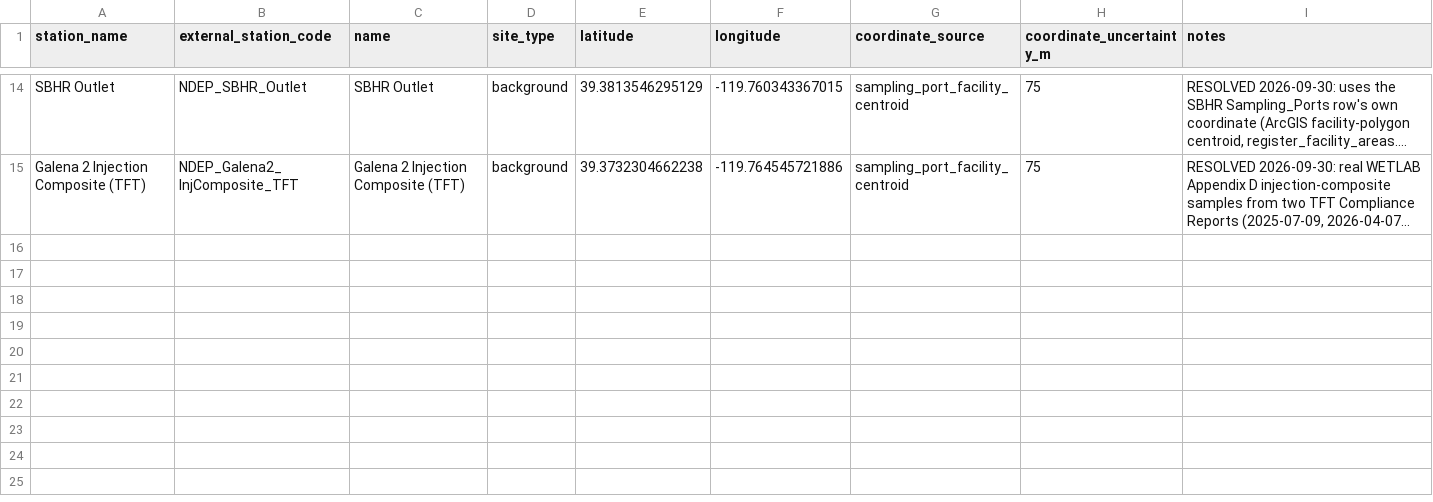
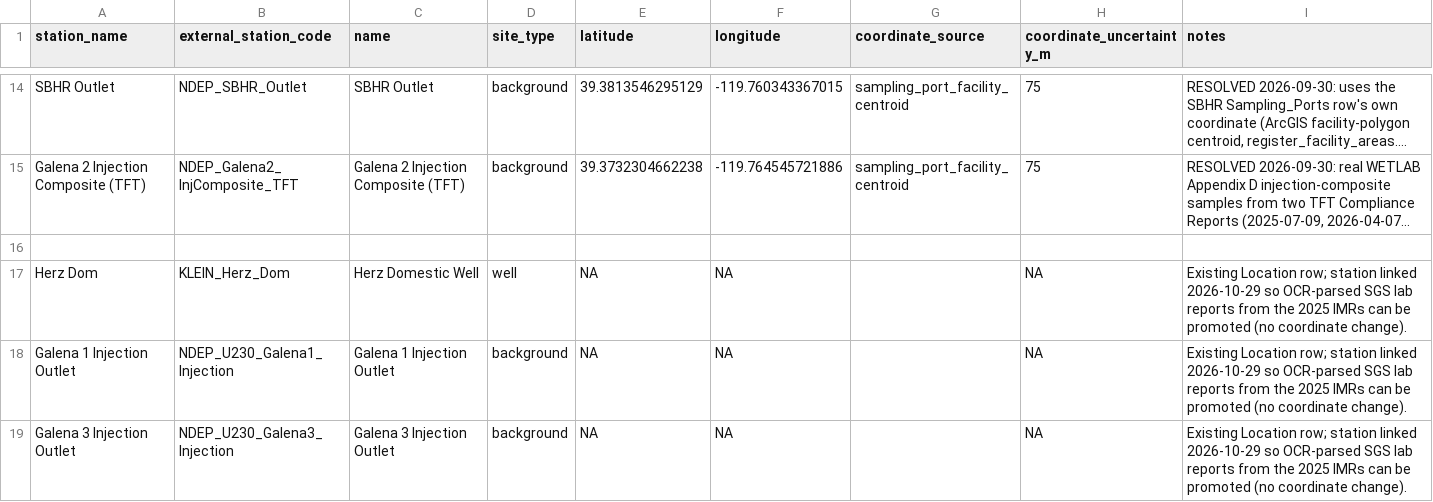
Before and after one commit to tylerirvin543/Steamboat_Creek_Geochemistry_Database, a CSV file: data/raw/ndep/PRR/staged_ndep_location_map.csv, drawn as a sheet; only a part is shown, gaps mark what is left out; long unchanged cells end in …; the diff covers the shown part only; the diff names each change by its address in the sheet, - before the commit and + after, or states it on an @@ line.

Commit message:
Ingest scanned NDEP PRR lab reports via OCR; scan-checked outlier review; key outlet U230 field forms

```diff
--- a/data/raw/ndep/PRR/staged_ndep_location_map.csv
+++ b/data/raw/ndep/PRR/staged_ndep_location_map.csv
+row 16: (empty)
+row 17: Herz Dom | KLEIN_Herz_Dom | Herz Domestic Well | well | NA | NA |  | NA | Existing Location row; station linked 2026-10-29 so OCR-parsed SGS lab reports from the 2025 IMRs can be promoted (no coordinate change).
+row 18: Galena 1 Injection Outlet | NDEP_U230_Galena1_Injection | Galena 1 Injection Outlet | background | NA | NA |  | NA | Existing Location row; station linked 2026-10-29 so OCR-parsed SGS lab reports from the 2025 IMRs can be promoted (no coordinate change).
+row 19: Galena 3 Injection Outlet | NDEP_U230_Galena3_Injection | Galena 3 Injection Outlet | background | NA | NA |  | NA | Existing Location row; station linked 2026-10-29 so OCR-parsed SGS lab reports from the 2025 IMRs can be promoted (no coordinate change).
```
Also changed, not shown: 3 added rows and 8 edited cells elsewhere in this file, 12 other files.
